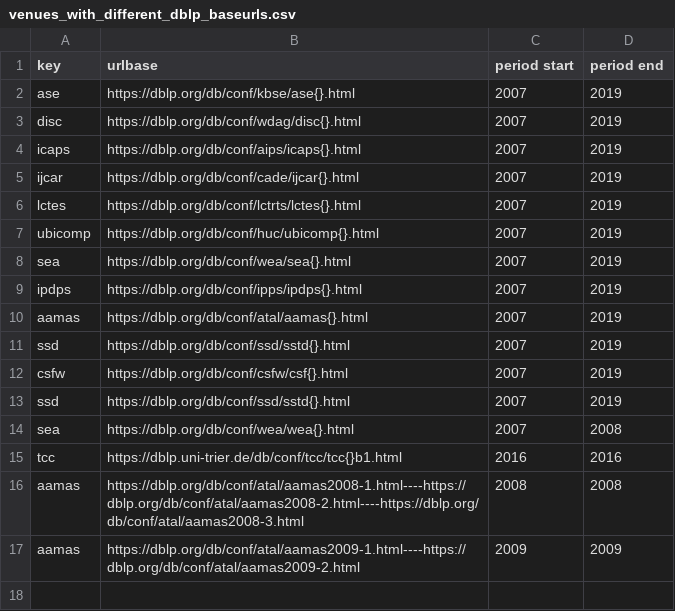
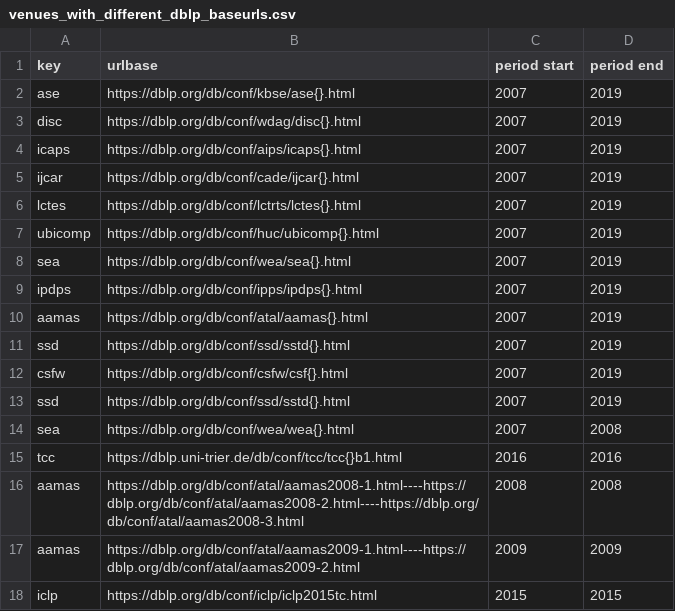
Before and after one commit to csmetrics/csmetrics.net, a CSV file: data/venues_with_different_dblp_baseurls.csv, drawn as a sheet; the diff names each change by its address in the sheet, - before the commit and + after, or states it on an @@ line.

Commit message:
fix missing papers for iclp 2015

```diff
--- a/data/venues_with_different_dblp_baseurls.csv
+++ b/data/venues_with_different_dblp_baseurls.csv
+row 18: iclp | https://dblp.org/db/conf/iclp/iclp2015tc.html | 2015 | 2015
```
Also changed, not shown: 2 other files.
